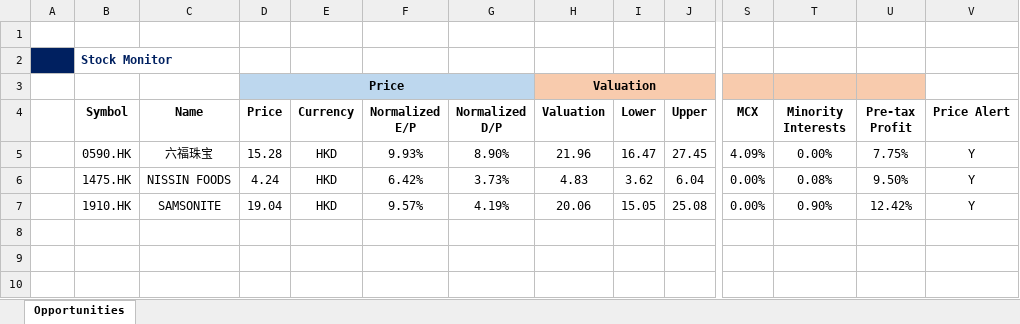
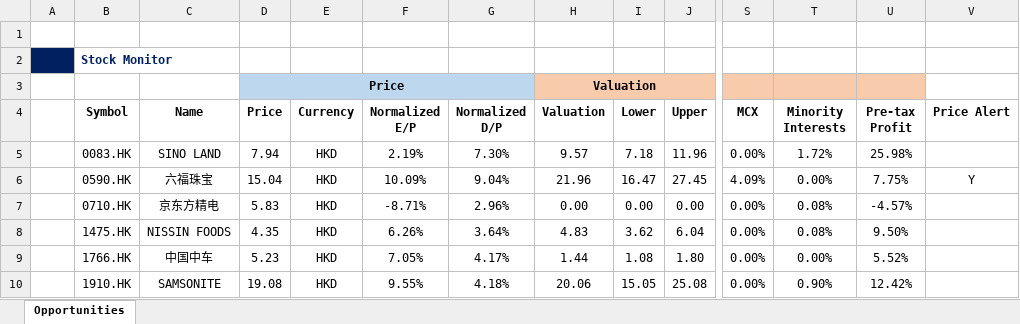
Before and after one commit to JerryChenz/Invest_Proc_Alpha, an Excel workbook: financial_models/Stock_Monitor.xlsx, sheet Opportunities, drawn as a sheet; only a part is shown, gaps mark what is left out; values as stored, in another font and other column widths than the file's, no borders; conditional formats not drawn; addresses are those after the commit; rows hold the shown columns only; the diff names each change by its address in the sheet, - before the commit and + after, or states it on an @@ line.

Commit message:
Updated the monitor

```diff
--- a/financial_models/Stock_Monitor.xlsx (sheet Opportunities)
+++ b/financial_models/Stock_Monitor.xlsx (sheet Opportunities)
+row 5:  | 0083.HK | SINO LAND | 7.94 | HKD | 2.19% | 7.30% | 9.57 | 7.18 | 11.96 | 0.00% | 1.72% | 25.98%
-D6 (Price): 15.28
+D6 (Price): 15.04
-F6 (Normalized E/P): 9.93%
+F6 (Normalized E/P): 10.09%
-G6 (Normalized D/P): 8.90%
+G6 (Normalized D/P): 9.04%
+row 7:  | 0710.HK | 京东方精电 | 5.83 | HKD | -8.71% | 2.96% | 0.00 | 0.00 | 0.00 | 0.00% | 0.08% | -4.57%
-D8 (Price): 4.24
+D8 (Price): 4.35
-F8 (Normalized E/P): 6.42%
+F8 (Normalized E/P): 6.26%
-G8 (Normalized D/P): 3.73%
+G8 (Normalized D/P): 3.64%
-V8 (Price Alert): Y
+V8 (Price Alert): (empty)
+row 9:  | 1766.HK | 中国中车 | 5.23 | HKD | 7.05% | 4.17% | 1.44 | 1.08 | 1.80 | 0.00% | 0.00% | 5.52%
-D10 (Price): 19.04
+D10 (Price): 19.08
-F10 (Normalized E/P): 9.57%
+F10 (Normalized E/P): 9.55%
-G10 (Normalized D/P): 4.19%
+G10 (Normalized D/P): 4.18%
-V10 (Price Alert): Y
+V10 (Price Alert): (empty)
```
Also changed, not shown: formulas that keep their value, financial_models/opportunities/0083.HK_Stock_Valuation.xlsx, financial_models/opportunities/0710.HK_Stock_Valuation.xlsx, 6 other files.
